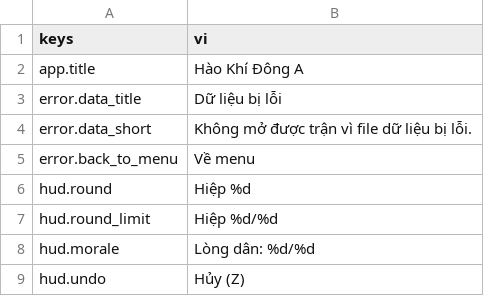
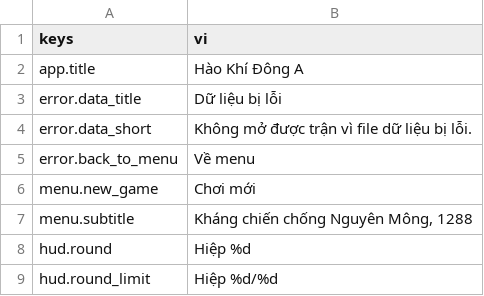
Before and after one commit to tuantrunglc/chong-nguyen-mong, a CSV file: game/i18n/text.csv, drawn as a sheet; only a part is shown; the shorter side is filled out with more unchanged rows; the diff names each change by its address in the sheet, - before the commit and + after, or states it on an @@ line.

```diff
--- a/game/i18n/text.csv
+++ b/game/i18n/text.csv
+row 6: menu.new_game | Chơi mới
+row 7: menu.subtitle | Kháng chiến chống Nguyên Mông, 1288
```
Also changed, not shown: 10 other files.
